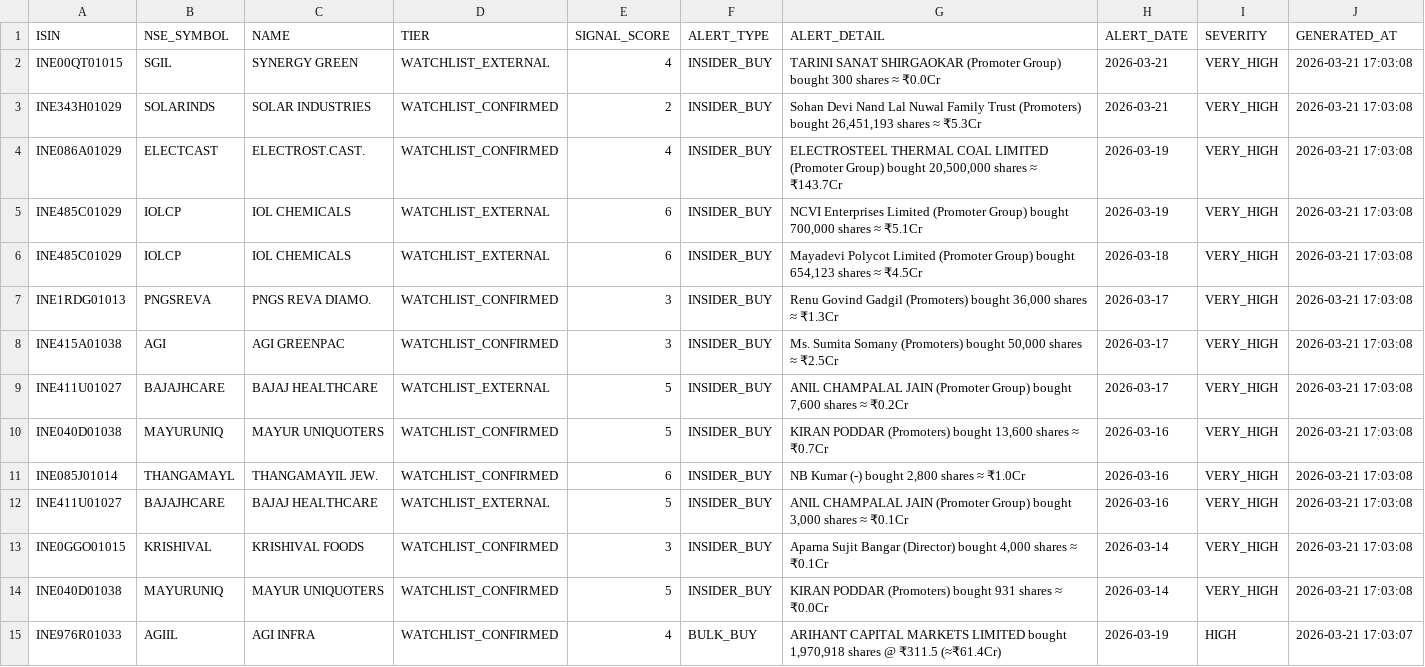
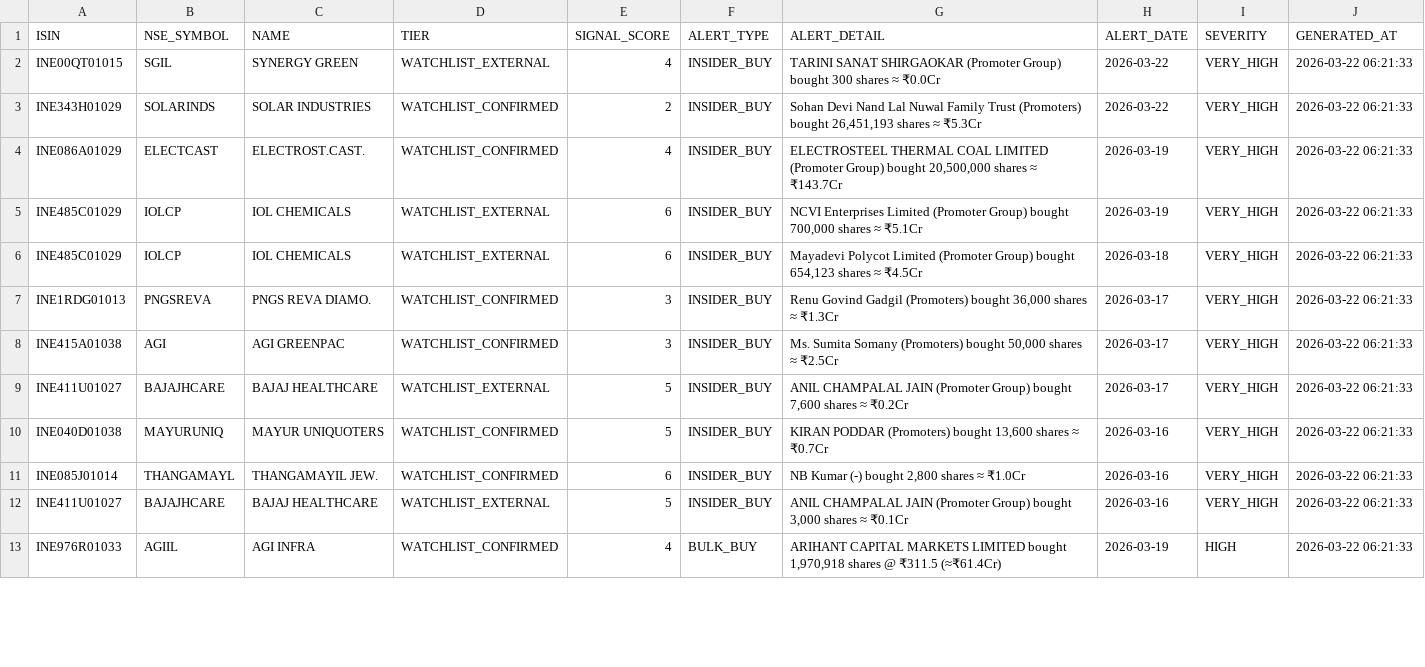
Before and after one commit to rajkshroff/multibagger-alerts, a CSV file: early_alerts.csv, drawn as a sheet; only a part is shown; the diff covers the shown part only.

```diff
--- a/early_alerts.csv
+++ b/early_alerts.csv
@@ -1,15 +1,13 @@
 ISIN,NSE_SYMBOL,NAME,TIER,SIGNAL_SCORE,ALERT_TYPE,ALERT_DETAIL,ALERT_DATE,SEVERITY,GENERATED_AT
-INE00QT01015,SGIL,SYNERGY GREEN,WATCHLIST_EXTERNAL,4,INSIDER_BUY,TARINI SANAT SHIRGAOKAR (Promoter Group) bought 300 shares ≈ ₹0.0Cr,2026-03-21,VERY_HIGH,2026-03-21 17:03:08
-INE343H01029,SOLARINDS,SOLAR INDUSTRIES,WATCHLIST_CONFIRMED,2,INSIDER_BUY,"Sohan Devi Nand Lal Nuwal Family Trust (Promoters) bought 26,451,193 shares ≈ ₹5.3Cr",2026-03-21,VERY_HIGH,2026-03-21 17:03:08
-INE086A01029,ELECTCAST,ELECTROST.CAST.,WATCHLIST_CONFIRMED,4,INSIDER_BUY,"ELECTROSTEEL THERMAL COAL LIMITED (Promoter Group) bought 20,500,000 shares ≈ ₹143.7Cr",2026-03-19,VERY_HIGH,2026-03-21 17:03:08
-INE485C01029,IOLCP,IOL CHEMICALS,WATCHLIST_EXTERNAL,6,INSIDER_BUY,"NCVI Enterprises Limited (Promoter Group) bought 700,000 shares ≈ ₹5.1Cr",2026-03-19,VERY_HIGH,2026-03-21 17:03:08
-INE485C01029,IOLCP,IOL CHEMICALS,WATCHLIST_EXTERNAL,6,INSIDER_BUY,"Mayadevi Polycot Limited (Promoter Group) bought 654,123 shares ≈ ₹4.5Cr",2026-03-18,VERY_HIGH,2026-03-21 17:03:08
-INE1RDG01013,PNGSREVA,PNGS REVA DIAMO.,WATCHLIST_CONFIRMED,3,INSIDER_BUY,"Renu Govind Gadgil (Promoters) bought 36,000 shares ≈ ₹1.3Cr",2026-03-17,VERY_HIGH,2026-03-21 17:03:08
-INE415A01038,AGI,AGI GREENPAC,WATCHLIST_CONFIRMED,3,INSIDER_BUY,"Ms. Sumita Somany (Promoters) bought 50,000 shares ≈ ₹2.5Cr",2026-03-17,VERY_HIGH,2026-03-21 17:03:08
-INE411U01027,BAJAJHCARE,BAJAJ HEALTHCARE,WATCHLIST_EXTERNAL,5,INSIDER_BUY,"ANIL CHAMPALAL JAIN (Promoter Group) bought 7,600 shares ≈ ₹0.2Cr",2026-03-17,VERY_HIGH,2026-03-21 17:03:08
-INE040D01038,MAYURUNIQ,MAYUR UNIQUOTERS,WATCHLIST_CONFIRMED,5,INSIDER_BUY,"KIRAN PODDAR (Promoters) bought 13,600 shares ≈ ₹0.7Cr",2026-03-16,VERY_HIGH,2026-03-21 17:03:08
-INE085J01014,THANGAMAYL,THANGAMAYIL JEW.,WATCHLIST_CONFIRMED,6,INSIDER_BUY,"NB Kumar (-) bought 2,800 shares ≈ ₹1.0Cr",2026-03-16,VERY_HIGH,2026-03-21 17:03:08
-INE411U01027,BAJAJHCARE,BAJAJ HEALTHCARE,WATCHLIST_EXTERNAL,5,INSIDER_BUY,"ANIL CHAMPALAL JAIN (Promoter Group) bought 3,000 shares ≈ ₹0.1Cr",2026-03-16,VERY_HIGH,2026-03-21 17:03:08
-INE0GGO01015,KRISHIVAL,KRISHIVAL FOODS,WATCHLIST_CONFIRMED,3,INSIDER_BUY,"Aparna Sujit Bangar (Director) bought 4,000 shares ≈ ₹0.1Cr",2026-03-14,VERY_HIGH,2026-03-21 17:03:08
-INE040D01038,MAYURUNIQ,MAYUR UNIQUOTERS,WATCHLIST_CONFIRMED,5,INSIDER_BUY,KIRAN PODDAR (Promoters) bought 931 shares ≈ ₹0.0Cr,2026-03-14,VERY_HIGH,2026-03-21 17:03:08
-INE976R01033,AGIIL,AGI INFRA,WATCHLIST_CONFIRMED,4,BULK_BUY,"ARIHANT CAPITAL MARKETS LIMITED bought 1,970,918 shares @ ₹311.5 (≈₹61.4Cr)",2026-03-19,HIGH,2026-03-21 17:03:07
+INE00QT01015,SGIL,SYNERGY GREEN,WATCHLIST_EXTERNAL,4,INSIDER_BUY,TARINI SANAT SHIRGAOKAR (Promoter Group) bought 300 shares ≈ ₹0.0Cr,2026-03-22,VERY_HIGH,2026-03-22 06:21:33
+INE343H01029,SOLARINDS,SOLAR INDUSTRIES,WATCHLIST_CONFIRMED,2,INSIDER_BUY,"Sohan Devi Nand Lal Nuwal Family Trust (Promoters) bought 26,451,193 shares ≈ ₹5.3Cr",2026-03-22,VERY_HIGH,2026-03-22 06:21:33
+INE086A01029,ELECTCAST,ELECTROST.CAST.,WATCHLIST_CONFIRMED,4,INSIDER_BUY,"ELECTROSTEEL THERMAL COAL LIMITED (Promoter Group) bought 20,500,000 shares ≈ ₹143.7Cr",2026-03-19,VERY_HIGH,2026-03-22 06:21:33
+INE485C01029,IOLCP,IOL CHEMICALS,WATCHLIST_EXTERNAL,6,INSIDER_BUY,"NCVI Enterprises Limited (Promoter Group) bought 700,000 shares ≈ ₹5.1Cr",2026-03-19,VERY_HIGH,2026-03-22 06:21:33
+INE485C01029,IOLCP,IOL CHEMICALS,WATCHLIST_EXTERNAL,6,INSIDER_BUY,"Mayadevi Polycot Limited (Promoter Group) bought 654,123 shares ≈ ₹4.5Cr",2026-03-18,VERY_HIGH,2026-03-22 06:21:33
+INE1RDG01013,PNGSREVA,PNGS REVA DIAMO.,WATCHLIST_CONFIRMED,3,INSIDER_BUY,"Renu Govind Gadgil (Promoters) bought 36,000 shares ≈ ₹1.3Cr",2026-03-17,VERY_HIGH,2026-03-22 06:21:33
+INE415A01038,AGI,AGI GREENPAC,WATCHLIST_CONFIRMED,3,INSIDER_BUY,"Ms. Sumita Somany (Promoters) bought 50,000 shares ≈ ₹2.5Cr",2026-03-17,VERY_HIGH,2026-03-22 06:21:33
+INE411U01027,BAJAJHCARE,BAJAJ HEALTHCARE,WATCHLIST_EXTERNAL,5,INSIDER_BUY,"ANIL CHAMPALAL JAIN (Promoter Group) bought 7,600 shares ≈ ₹0.2Cr",2026-03-17,VERY_HIGH,2026-03-22 06:21:33
+INE040D01038,MAYURUNIQ,MAYUR UNIQUOTERS,WATCHLIST_CONFIRMED,5,INSIDER_BUY,"KIRAN PODDAR (Promoters) bought 13,600 shares ≈ ₹0.7Cr",2026-03-16,VERY_HIGH,2026-03-22 06:21:33
+INE085J01014,THANGAMAYL,THANGAMAYIL JEW.,WATCHLIST_CONFIRMED,6,INSIDER_BUY,"NB Kumar (-) bought 2,800 shares ≈ ₹1.0Cr",2026-03-16,VERY_HIGH,2026-03-22 06:21:33
+INE411U01027,BAJAJHCARE,BAJAJ HEALTHCARE,WATCHLIST_EXTERNAL,5,INSIDER_BUY,"ANIL CHAMPALAL JAIN (Promoter Group) bought 3,000 shares ≈ ₹0.1Cr",2026-03-16,VERY_HIGH,2026-03-22 06:21:33
+INE976R01033,AGIIL,AGI INFRA,WATCHLIST_CONFIRMED,4,BULK_BUY,"ARIHANT CAPITAL MARKETS LIMITED bought 1,970,918 shares @ ₹311.5 (≈₹61.4Cr)",2026-03-19,HIGH,2026-03-22 06:21:33
```
Also changed, not shown: 29 edited cells elsewhere in this file, composite_scores.csv, market_intelligence.csv, 1 other file.
